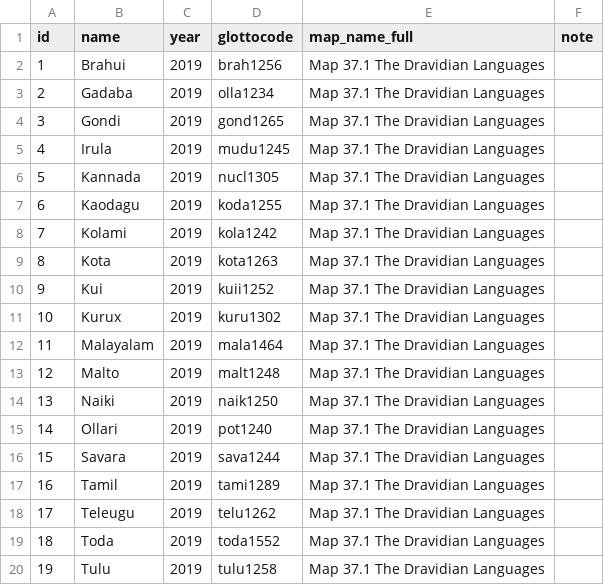
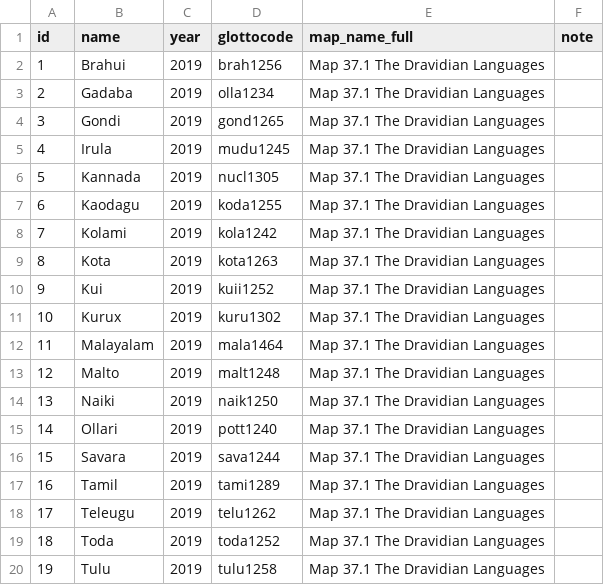
Before and after one commit to Glottography/steever2019dravidian, a CSV file: etc/features.csv, drawn as a sheet.

Commit message:
fixed glottocodes

```diff
--- a/etc/features.csv
+++ b/etc/features.csv
@@ -14,3 +14,3 @@ id,name,year,glottocode,map_name_full,note
 13,Naiki,2019,naik1250,Map 37.1 The Dravidian Languages,
-14,Ollari,2019,pot1240,Map 37.1 The Dravidian Languages,
+14,Ollari,2019,pott1240,Map 37.1 The Dravidian Languages,
 15,Savara,2019,sava1244,Map 37.1 The Dravidian Languages,
@@ -18,3 +18,3 @@ id,name,year,glottocode,map_name_full,note
 17,Teleugu,2019,telu1262,Map 37.1 The Dravidian Languages,
-18,Toda,2019,toda1552,Map 37.1 The Dravidian Languages,
+18,Toda,2019,toda1252,Map 37.1 The Dravidian Languages,
 19,Tulu,2019,tulu1258,Map 37.1 The Dravidian Languages,
```
Also changed, not shown: 1 other file.
